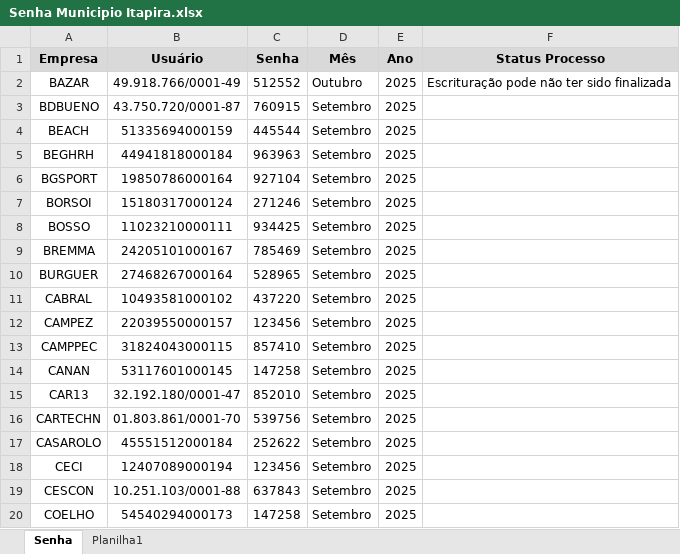
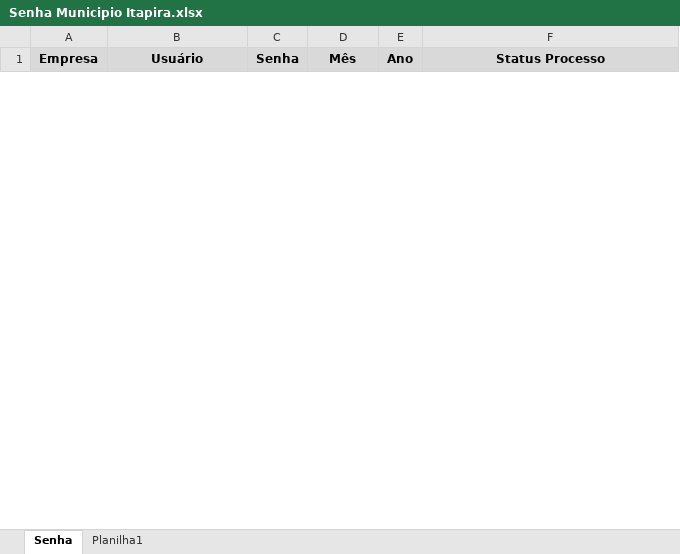
Before and after one commit to Brunobosso98/Resolve-Captcha, an Excel workbook: Senha Municipio Itapira.xlsx, sheet Senha, drawn as a sheet; only a part is shown; values as stored, in another font and other column widths than the file's, no borders; conditional formats not drawn; removed rows and columns are numbered as before the commit, all else as after; the diff covers the shown part only; the diff names each change by its address in the sheet, - before the commit and + after, or states it on an @@ line.

```diff
--- a/Senha Municipio Itapira.xlsx (sheet Senha)
+++ b/Senha Municipio Itapira.xlsx (sheet Senha)
-row 2: BAZAR | 49.918.766/0001-49 | 512552 | Outubro | 2025 | Escrituração pode não ter sido finalizada
-row 3: BDBUENO | 43.750.720/0001-87 | 760915 | Setembro | 2025
-row 4: BEACH | 51335694000159 | 445544 | Setembro | 2025
-row 5: BEGHRH | 44941818000184 | 963963 | Setembro | 2025
-row 6: BGSPORT | 19850786000164 | 927104 | Setembro | 2025
-row 7: BORSOI | 15180317000124 | 271246 | Setembro | 2025
-row 8: BOSSO | 11023210000111 | 934425 | Setembro | 2025
-row 9: BREMMA | 24205101000167 | 785469 | Setembro | 2025
-row 10: BURGUER | 27468267000164 | 528965 | Setembro | 2025
-row 11: CABRAL | 10493581000102 | 437220 | Setembro | 2025
-row 12: CAMPEZ | 22039550000157 | 123456 | Setembro | 2025
-row 13: CAMPPEC | 31824043000115 | 857410 | Setembro | 2025
-row 14: CANAN | 53117601000145 | 147258 | Setembro | 2025
-row 15: CAR13 | 32.192.180/0001-47 | 852010 | Setembro | 2025
-row 16: CARTECHN | 01.803.861/0001-70 | 539756 | Setembro | 2025
-row 17: CASAROLO | 45551512000184 | 252622 | Setembro | 2025
-row 18: CECI | 12407089000194 | 123456 | Setembro | 2025
-row 19: CESCON | 10.251.103/0001-88 | 637843 | Setembro | 2025
-row 20: COELHO | 54540294000173 | 147258 | Setembro | 2025
```
Also changed, not shown: 3 added rows and 90 removed rows elsewhere in this sheet, 20 other files.
